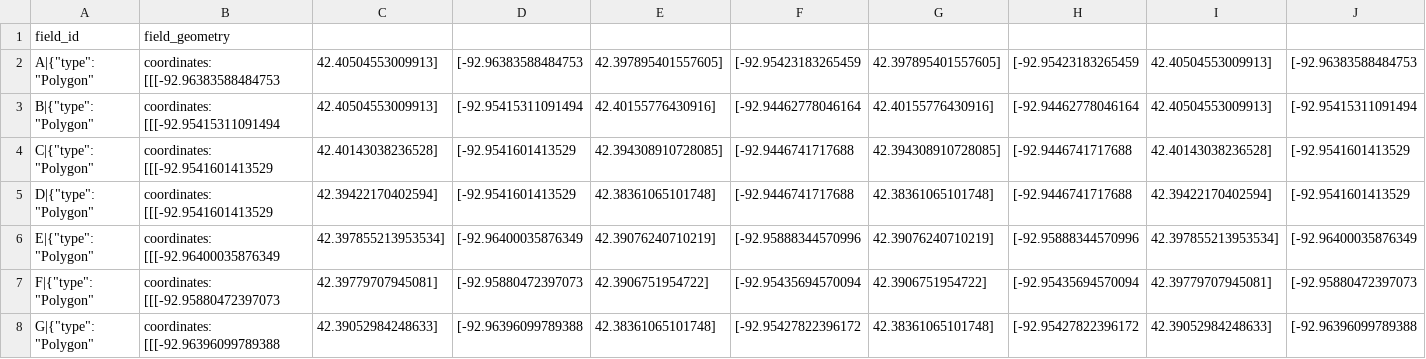
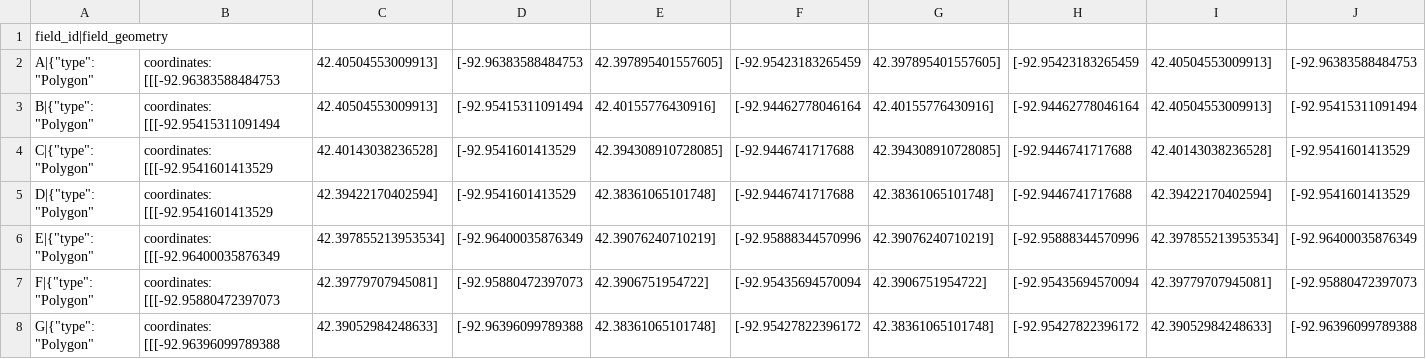
Before and after one commit to tdikland/geospatial-dataengineering-with-databricks, a CSV file: resources/module5/fields.csv, drawn as a sheet; only a part is shown; removed rows and columns are numbered as before the commit, all else as after; rows hold the shown columns only; the diff names each change by its address in the sheet, - before the commit and + after, or states it on an @@ line.

Commit message:
add field dataset

```diff
--- a/resources/module5/fields.csv
+++ b/resources/module5/fields.csv
-row 1: field_id | field_geometry
+row 1: field_id|field_geometry
```
